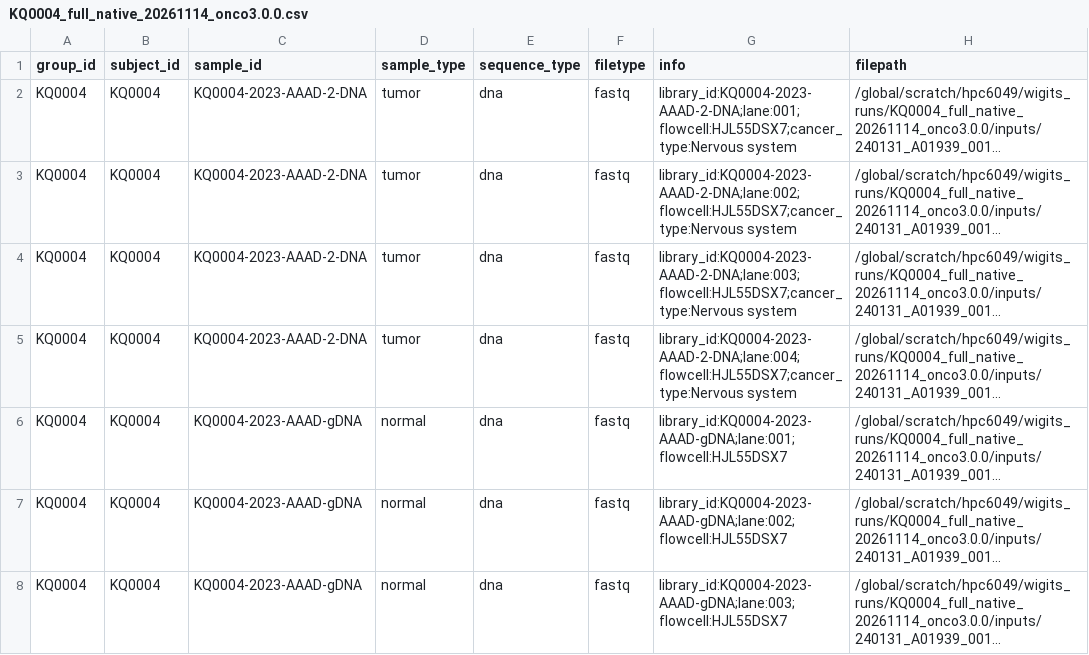
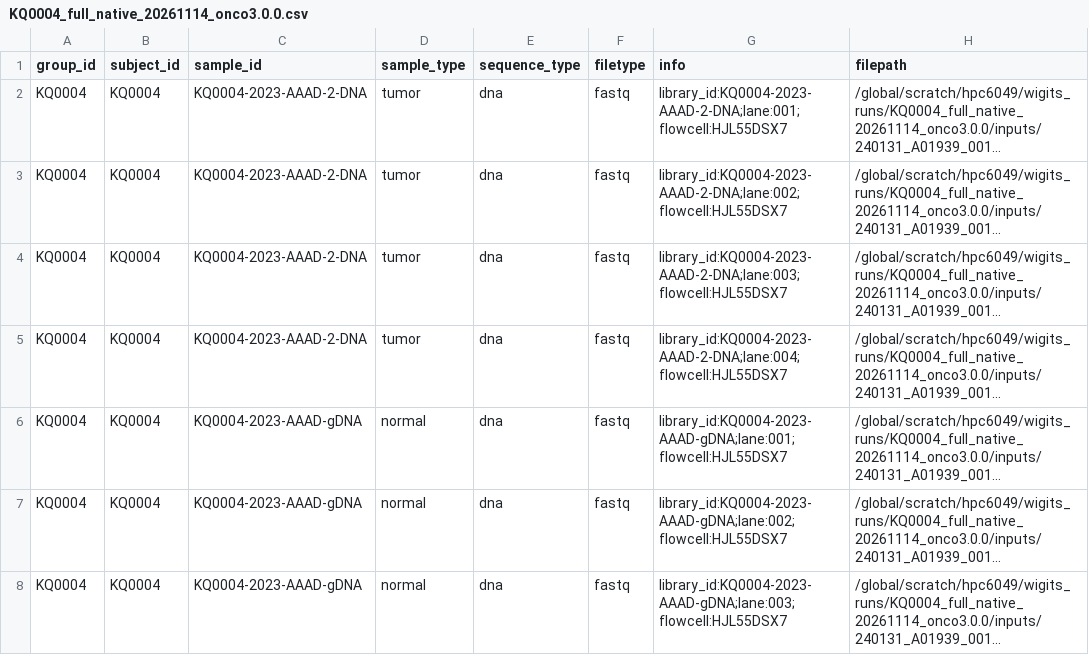
Before and after one commit to hamidghaedi/wigits-clinical, a CSV file: samplesheets/KQ0004_full_native_20261114_onco3.0.0.csv, drawn as a sheet; only a part is shown; long unchanged cells end in …; the diff names each change by its address in the sheet, - before the commit and + after, or states it on an @@ line.

Commit message:
Keep KQ0004 native samplesheet metadata whitespace-free

```diff
--- a/samplesheets/KQ0004_full_native_20261114_onco3.0.0.csv
+++ b/samplesheets/KQ0004_full_native_20261114_onco3.0.0.csv
-G2 (info): library_id:KQ0004-2023-AAAD-2-DNA;lane:001;flowcell:HJL55DSX7;cancer_type:Nervous system
+G2 (info): library_id:KQ0004-2023-AAAD-2-DNA;lane:001;flowcell:HJL55DSX7
-G3 (info): library_id:KQ0004-2023-AAAD-2-DNA;lane:002;flowcell:HJL55DSX7;cancer_type:Nervous system
+G3 (info): library_id:KQ0004-2023-AAAD-2-DNA;lane:002;flowcell:HJL55DSX7
-G4 (info): library_id:KQ0004-2023-AAAD-2-DNA;lane:003;flowcell:HJL55DSX7;cancer_type:Nervous system
+G4 (info): library_id:KQ0004-2023-AAAD-2-DNA;lane:003;flowcell:HJL55DSX7
-G5 (info): library_id:KQ0004-2023-AAAD-2-DNA;lane:004;flowcell:HJL55DSX7;cancer_type:Nervous system
+G5 (info): library_id:KQ0004-2023-AAAD-2-DNA;lane:004;flowcell:HJL55DSX7
```
Also changed, not shown: 1 other file.
